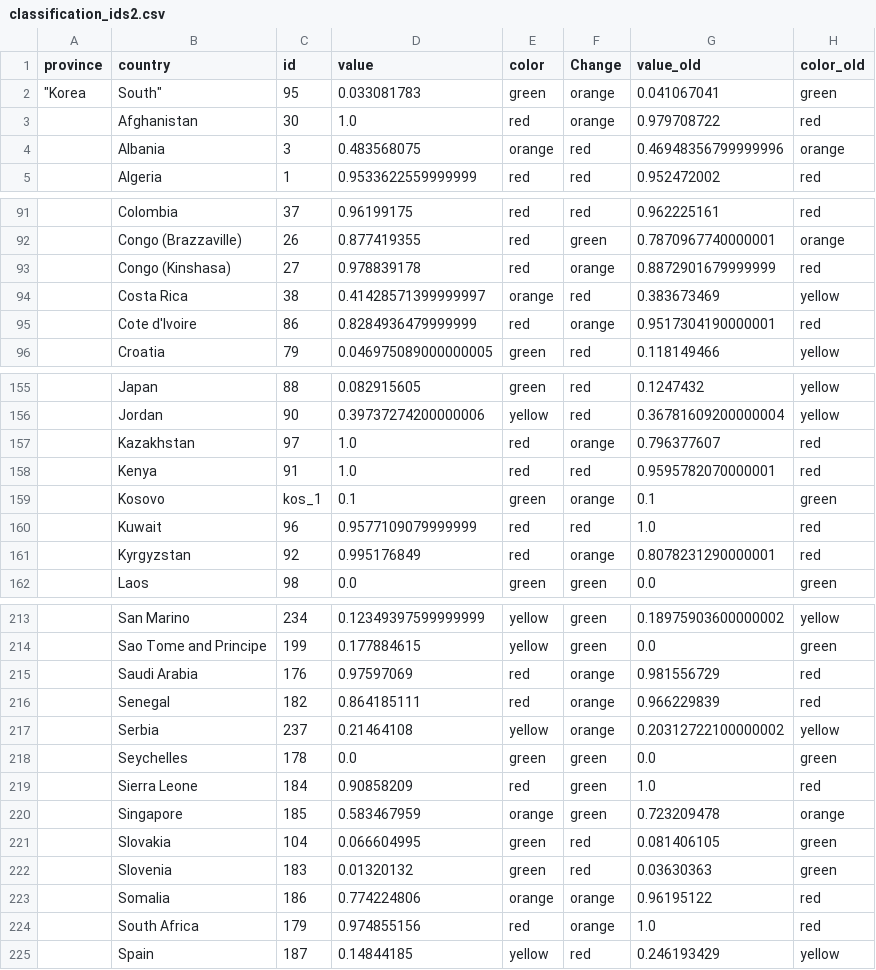
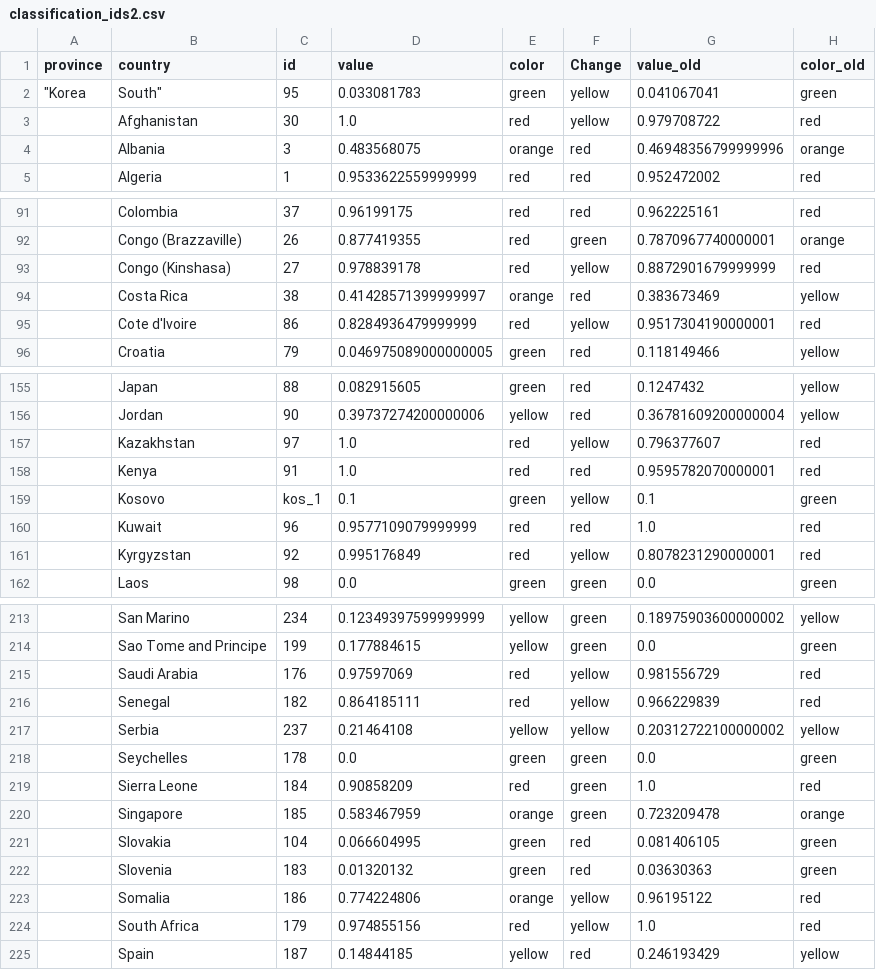
Before and after one commit to obuchel/COVID-19_map, a CSV file: classification_ids2.csv, drawn as a sheet; only a part is shown, gaps mark what is left out; the diff covers the shown part only; the diff names each change by its address in the sheet, - before the commit and + after, or states it on an @@ line.

Commit message:
Updated maps

```diff
--- a/classification_ids2.csv
+++ b/classification_ids2.csv
-F2:F3 (Change): orange
+F2:F3 (Change): yellow
-F93 (Change): orange
+F93 (Change): yellow
-F95 (Change): orange
+F95 (Change): yellow
-F157 (Change): orange
+F157 (Change): yellow
-F159 (Change): orange
+F159 (Change): yellow
-F161 (Change): orange
+F161 (Change): yellow
-F215:F217 (Change): orange
+F215:F217 (Change): yellow
-F223:F224 (Change): orange
+F223:F224 (Change): yellow
```
Also changed, not shown: 11 edited cells elsewhere in this file.
